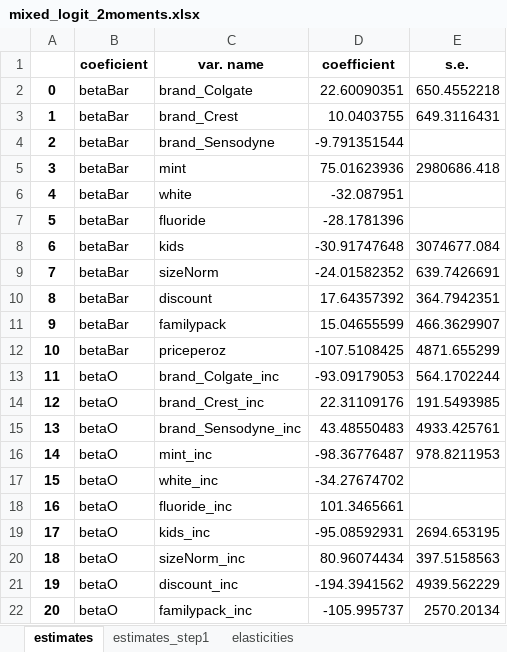
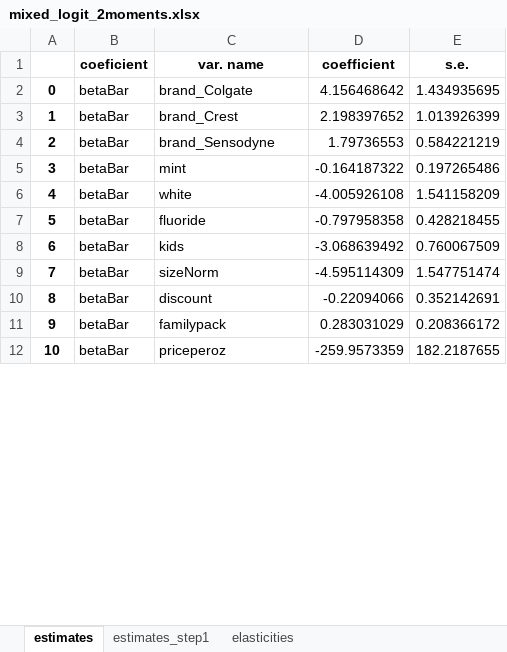
Before and after one commit to robamadour/ps2_IO2, an Excel workbook: outputs/mixed_logit_2moments.xlsx, sheet estimates, drawn as a sheet; only a part is shown; values as stored, in another font and other column widths than the file's, no borders; the diff covers the shown part only; the diff names each change by its address in the sheet, - before the commit and + after, or states it on an @@ line.

```diff
--- a/outputs/mixed_logit_2moments.xlsx (sheet estimates)
+++ b/outputs/mixed_logit_2moments.xlsx (sheet estimates)
-D2 (coefficient): 22.60090351
+D2 (coefficient): 4.156468642
-E2 (s.e.): 650.4552218
+E2 (s.e.): 1.434935695
-D3 (coefficient): 10.0403755
+D3 (coefficient): 2.198397652
-E3 (s.e.): 649.3116431
+E3 (s.e.): 1.013926399
-D4 (coefficient): -9.791351544
+D4 (coefficient): 1.79736553
-E4 (s.e.): (empty)
+E4 (s.e.): 0.584221219
-D5 (coefficient): 75.01623936
+D5 (coefficient): -0.164187322
-E5 (s.e.): 2980686.418
+E5 (s.e.): 0.197265486
-D6 (coefficient): -32.087951
+D6 (coefficient): -4.005926108
-E6 (s.e.): (empty)
+E6 (s.e.): 1.541158209
-D7 (coefficient): -28.1781396
+D7 (coefficient): -0.797958358
-E7 (s.e.): (empty)
+E7 (s.e.): 0.428218455
-D8 (coefficient): -30.91747648
+D8 (coefficient): -3.068639492
-E8 (s.e.): 3074677.084
+E8 (s.e.): 0.760067509
-D9 (coefficient): -24.01582352
+D9 (coefficient): -4.595114309
-E9 (s.e.): 639.7426691
+E9 (s.e.): 1.547751474
-D10 (coefficient): 17.64357392
+D10 (coefficient): -0.22094066
-E10 (s.e.): 364.7942351
+E10 (s.e.): 0.352142691
-D11 (coefficient): 15.04655599
+D11 (coefficient): 0.283031029
-E11 (s.e.): 466.3629907
+E11 (s.e.): 0.208366172
-D12 (coefficient): -107.5108425
+D12 (coefficient): -259.9573359
-E12 (s.e.): 4871.655299
+E12 (s.e.): 182.2187655
-row 13: 11 | betaO | brand_Colgate_inc | -93.09179053 | 564.1702244
-row 14: 12 | betaO | brand_Crest_inc | 22.31109176 | 191.5493985
-row 15: 13 | betaO | brand_Sensodyne_inc | 43.48550483 | 4933.425761
-row 16: 14 | betaO | mint_inc | -98.36776487 | 978.8211953
-row 17: 15 | betaO | white_inc | -34.27674702
-row 18: 16 | betaO | fluoride_inc | 101.3465661
-row 19: 17 | betaO | kids_inc | -95.08592931 | 2694.653195
-row 20: 18 | betaO | sizeNorm_inc | 80.96074434 | 397.5158563
-row 21: 19 | betaO | discount_inc | -194.3941562 | 4939.562229
-row 22: 20 | betaO | familypack_inc | -105.995737 | 2570.20134
```
Also changed, not shown: 21 removed rows, 4 edited cells and row numbers in column A elsewhere in this sheet, sheet estimates_step1, sheet elasticities, 3 other files.
